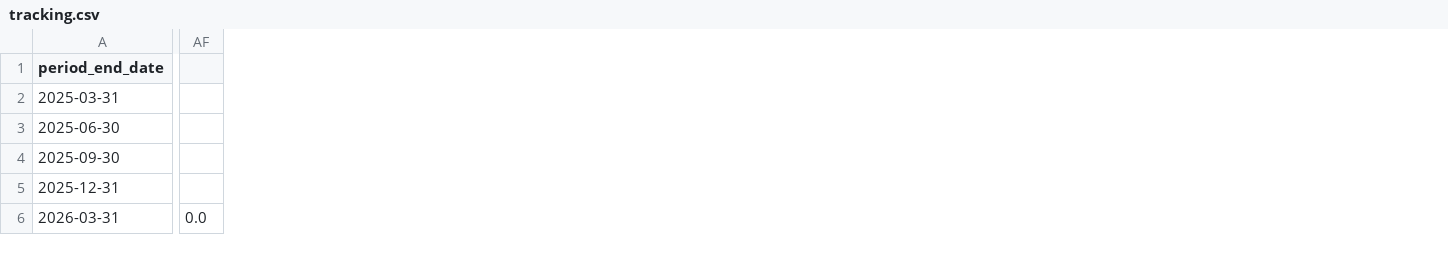
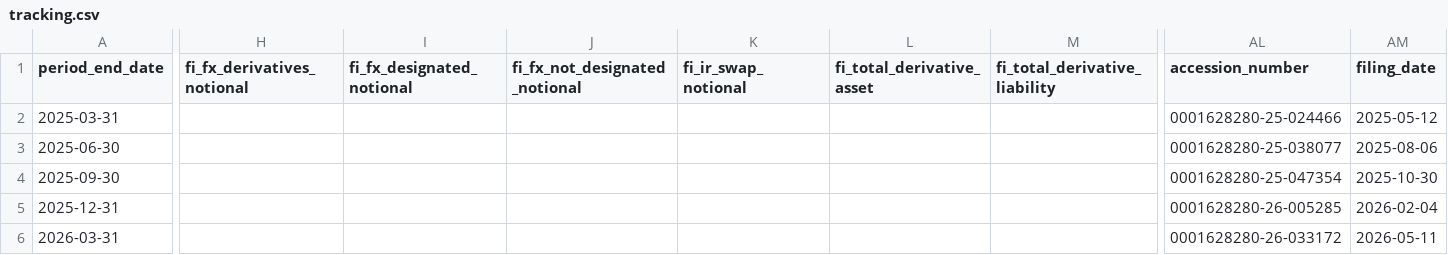
Before and after one commit to lukasbecker36-dot/sec-derivatives-, a CSV file: output/foxa/tracking.csv, drawn as a sheet; only a part is shown, gaps mark what is left out; removed rows and columns are numbered as before the commit, all else as after; the diff covers the shown part only; the diff names each change by its address in the sheet, - before the commit and + after, or states it on an @@ line.

```diff
--- a/output/foxa/tracking.csv
+++ b/output/foxa/tracking.csv
+column H (fi_fx_derivatives_notional), empty
+column I (fi_fx_designated_notional), empty
+column J (fi_fx_not_designated_notional), empty
+column K (fi_ir_swap_notional), empty
+column L (fi_total_derivative_asset), empty
+column M (fi_total_derivative_liability), empty
-column AF, row 6: 0.0
+column AL (accession_number), rows 2-6: 0001628280-25-024466 | 0001628280-25-038077 | 0001628280-25-047354 | 0001628280-26-005285 | 0001628280-26-033172
+column AM (filing_date), rows 2-6: 2025-05-12 | 2025-08-06 | 2025-10-30 | 2026-02-04 | 2026-05-11
```
Also changed, not shown: 2 added columns and 11 edited cells elsewhere in this file, backfill/state.csv, output/etn/tracking.csv, 13 other files.
